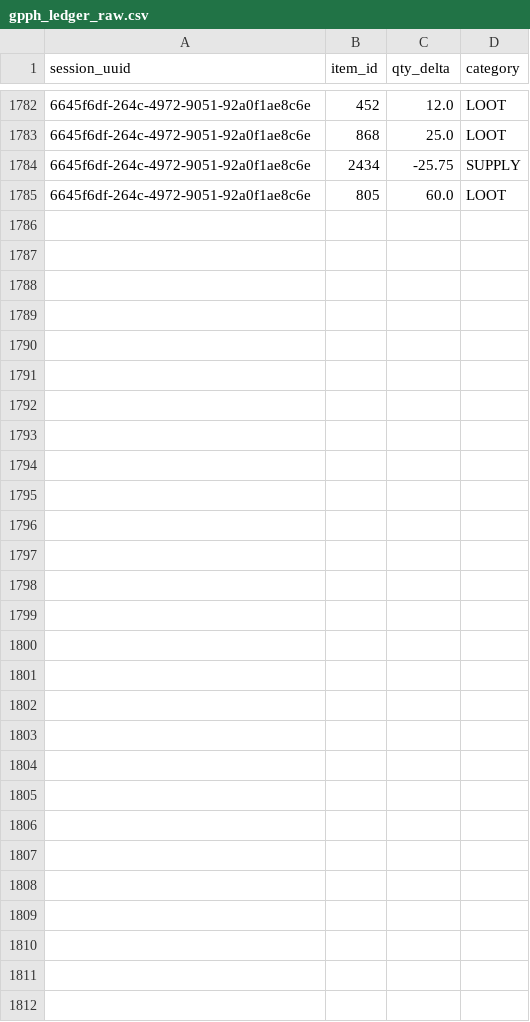
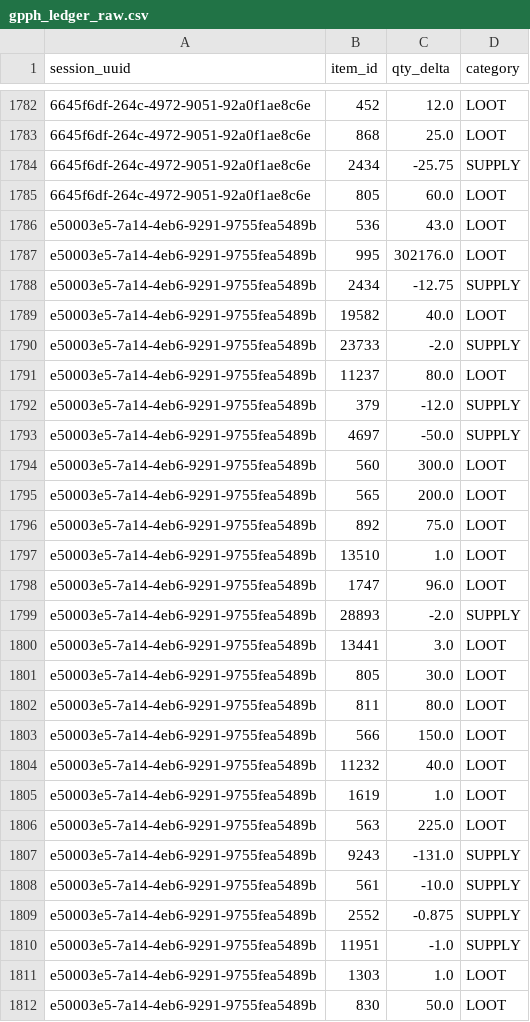
Before and after one commit to sdrawkcaBdeT/osrs-wom-utilities, a CSV file: gpph_ledger_raw.csv, drawn as a sheet; only a part is shown, gaps mark what is left out; the diff names each change by its address in the sheet, - before the commit and + after, or states it on an @@ line.

```diff
--- a/gpph_ledger_raw.csv
+++ b/gpph_ledger_raw.csv
+row 1786: e50003e5-7a14-4eb6-9291-9755fea5489b | 536 | 43.0 | LOOT
+row 1787: e50003e5-7a14-4eb6-9291-9755fea5489b | 995 | 302176.0 | LOOT
+row 1788: e50003e5-7a14-4eb6-9291-9755fea5489b | 2434 | -12.75 | SUPPLY
+row 1789: e50003e5-7a14-4eb6-9291-9755fea5489b | 19582 | 40.0 | LOOT
+row 1790: e50003e5-7a14-4eb6-9291-9755fea5489b | 23733 | -2.0 | SUPPLY
+row 1791: e50003e5-7a14-4eb6-9291-9755fea5489b | 11237 | 80.0 | LOOT
+row 1792: e50003e5-7a14-4eb6-9291-9755fea5489b | 379 | -12.0 | SUPPLY
+row 1793: e50003e5-7a14-4eb6-9291-9755fea5489b | 4697 | -50.0 | SUPPLY
+row 1794: e50003e5-7a14-4eb6-9291-9755fea5489b | 560 | 300.0 | LOOT
+row 1795: e50003e5-7a14-4eb6-9291-9755fea5489b | 565 | 200.0 | LOOT
+row 1796: e50003e5-7a14-4eb6-9291-9755fea5489b | 892 | 75.0 | LOOT
+row 1797: e50003e5-7a14-4eb6-9291-9755fea5489b | 13510 | 1.0 | LOOT
+row 1798: e50003e5-7a14-4eb6-9291-9755fea5489b | 1747 | 96.0 | LOOT
+row 1799: e50003e5-7a14-4eb6-9291-9755fea5489b | 28893 | -2.0 | SUPPLY
+row 1800: e50003e5-7a14-4eb6-9291-9755fea5489b | 13441 | 3.0 | LOOT
+row 1801: e50003e5-7a14-4eb6-9291-9755fea5489b | 805 | 30.0 | LOOT
+row 1802: e50003e5-7a14-4eb6-9291-9755fea5489b | 811 | 80.0 | LOOT
+row 1803: e50003e5-7a14-4eb6-9291-9755fea5489b | 566 | 150.0 | LOOT
+row 1804: e50003e5-7a14-4eb6-9291-9755fea5489b | 11232 | 40.0 | LOOT
+row 1805: e50003e5-7a14-4eb6-9291-9755fea5489b | 1619 | 1.0 | LOOT
+row 1806: e50003e5-7a14-4eb6-9291-9755fea5489b | 563 | 225.0 | LOOT
+row 1807: e50003e5-7a14-4eb6-9291-9755fea5489b | 9243 | -131.0 | SUPPLY
+row 1808: e50003e5-7a14-4eb6-9291-9755fea5489b | 561 | -10.0 | SUPPLY
+row 1809: e50003e5-7a14-4eb6-9291-9755fea5489b | 2552 | -0.875 | SUPPLY
+row 1810: e50003e5-7a14-4eb6-9291-9755fea5489b | 11951 | -1.0 | SUPPLY
+row 1811: e50003e5-7a14-4eb6-9291-9755fea5489b | 1303 | 1.0 | LOOT
+row 1812: e50003e5-7a14-4eb6-9291-9755fea5489b | 830 | 50.0 | LOOT
```
Also changed, not shown: gpph_enriched.csv, gpph_sessions.csv, 10 other files.
